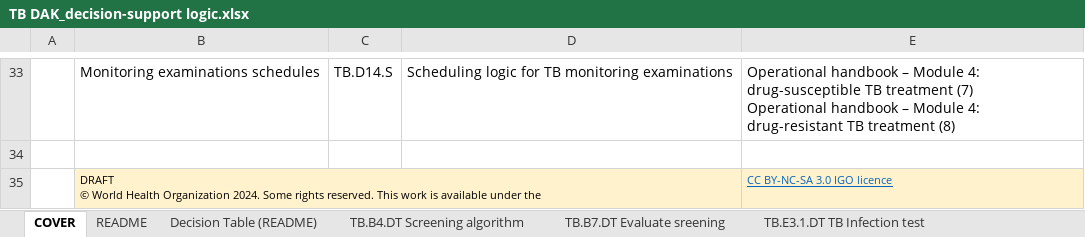
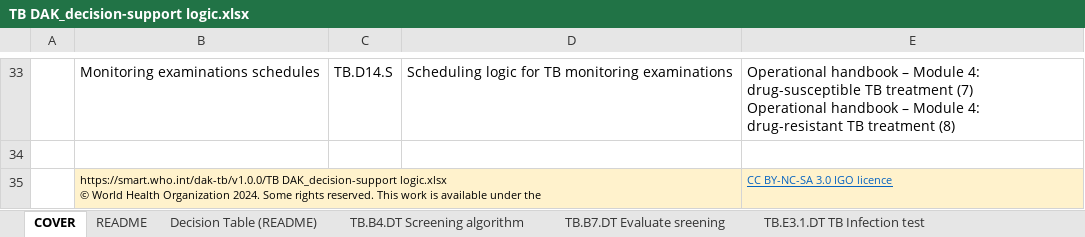
Before and after one commit to costateixeira/smart-dak-tb, an Excel workbook: input/decision-logic/TB DAK_decision-support logic.xlsx, sheet COVER, drawn as a sheet; only a part is shown, gaps mark what is left out; values as stored, in another font and other column widths than the file's, no borders; charts and pictures not drawn; ↵ is a line break in a cell; the diff names each change by its address in the sheet, - before the commit and + after, or states it on an @@ line.

Commit message:
v1.0.0 files
v1.0.0 reference numbers added in the spreadsheets
index-dak.md file updated

```diff
--- a/input/decision-logic/TB DAK_decision-support logic.xlsx (sheet COVER)
+++ b/input/decision-logic/TB DAK_decision-support logic.xlsx (sheet COVER)
-B35: DRAFT ↵ © World…
+B35: https://smart.who.int/dak-tb/v1.0.0/TB DAK_decision-support logic.xlsx ↵ © World…
```
Also changed, not shown: input/dictionary/TB DAK_core data dictionary.xlsx, input/indicators/TB DAK_indicators.xlsx, 3 other files.
